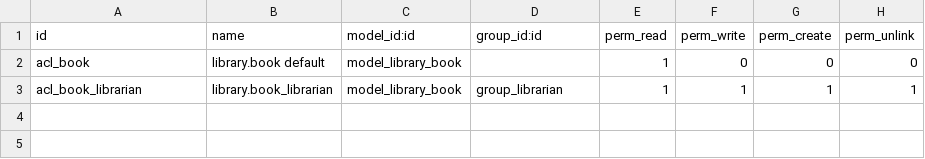
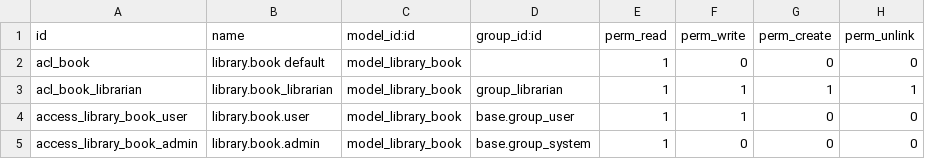
Before and after one commit to alanhou7/odoo11-cookbook, a CSV file: my_module/security/ir.model.access.csv, drawn as a sheet.

```diff
--- a/my_module/security/ir.model.access.csv
+++ b/my_module/security/ir.model.access.csv
@@ -3 +3,3 @@ acl_book,library.book default,model_library_book,,1,0,0,0
 acl_book_librarian,library.book_librarian,model_library_book,group_librarian,1,1,1,1
+access_library_book_user,library.book.user,model_library_book,base.group_user,1,1,0,0
+access_library_book_admin,library.book.admin,model_library_book,base.group_system,1,0,0,0
```
Also changed, not shown: 13 other files.
